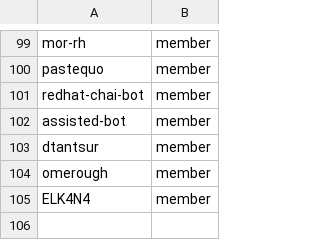
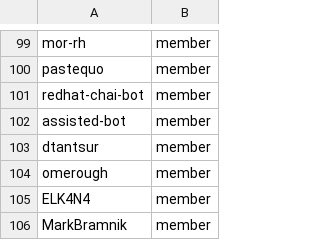
Before and after one commit to MarkBramnik/github-config, a CSV file: members.csv, drawn as a sheet; only a part is shown, gaps mark what is left out.

```diff
--- a/members.csv
+++ b/members.csv
@@ -105 +105,2 @@ omerough,member
 ELK4N4,member
+MarkBramnik,member
```
Also changed, not shown: 2 other files.
